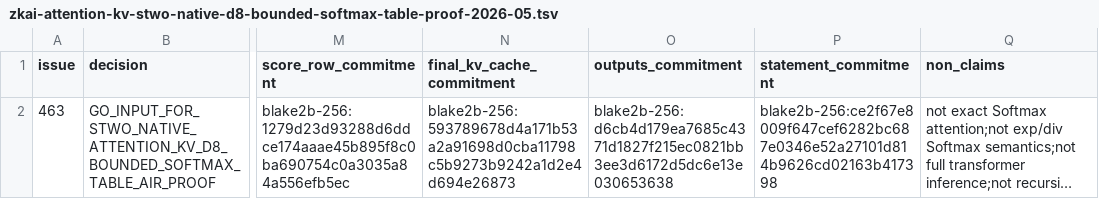
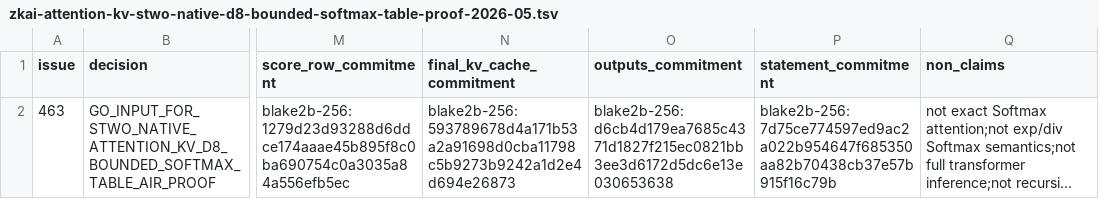
Before and after one commit to omarespejel/llm-provable-computer, a TSV file: docs/engineering/evidence/zkai-attention-kv-stwo-native-d8-bounded-softmax-table-proof-2026-05.tsv, drawn as a sheet; only a part is shown, gaps mark what is left out; long unchanged cells end in …; the diff names each change by its address in the sheet, - before the commit and + after, or states it on an @@ line.

```diff
--- a/docs/engineering/evidence/zkai-attention-kv-stwo-native-d8-bounded-softmax-table-proof-2026-05.tsv
+++ b/docs/engineering/evidence/zkai-attention-kv-stwo-native-d8-bounded-softmax-table-proof-2026-05.tsv
-P2 (statement_commitment): blake2b-256:ce2f67e8009f647cef6282bc687e0346e52a27101d814b9626cd02163b417398
+P2 (statement_commitment): blake2b-256:7d75ce774597ed9ac2a022b954647f685350aa82b70438cb37e57b915f16c79b
```
Also changed, not shown: docs/engineering/evidence/zkai-attention-kv-stwo-native-d8-bounded-softmax-table-gate-2026-05.tsv, 10 other files.
